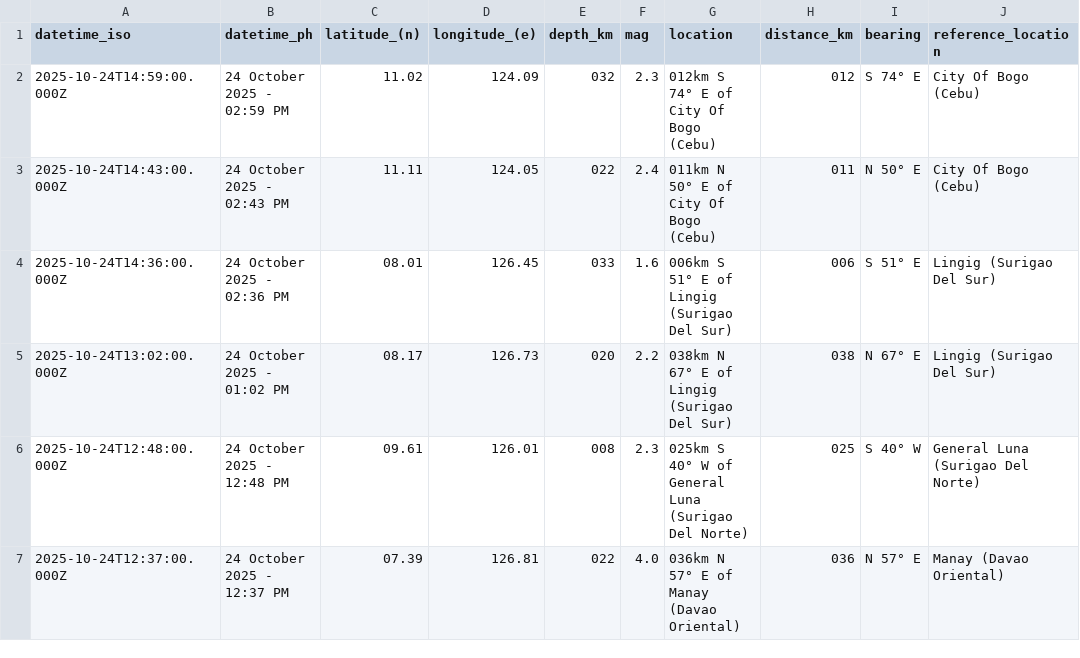
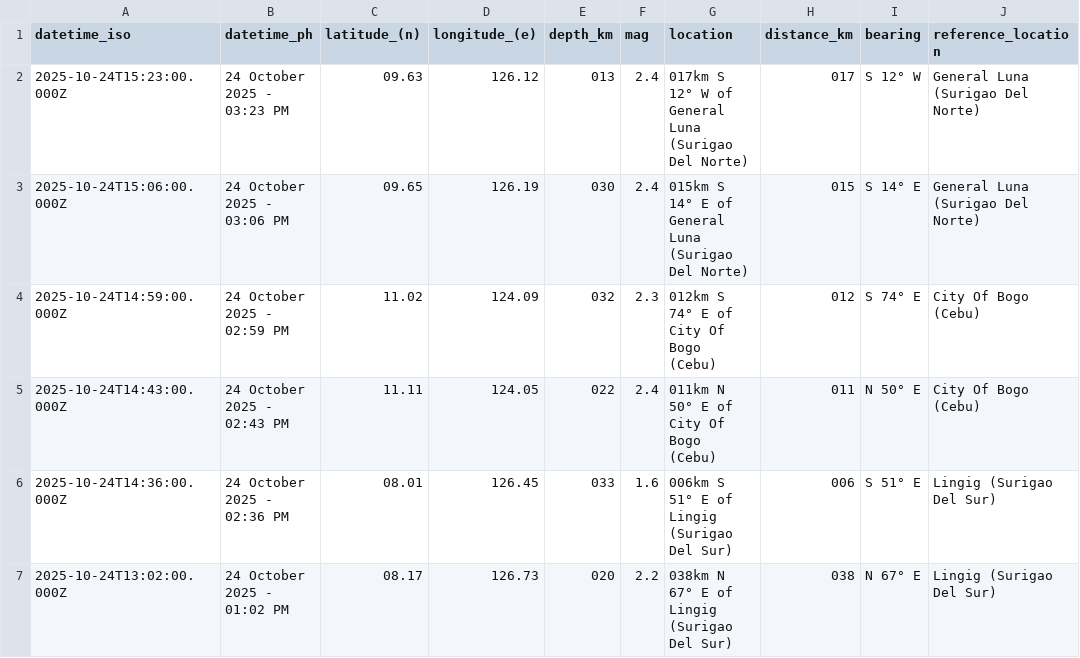
Before and after one commit to Waytii/chamthesleeptalker, a CSV file: earthquakes.csv, drawn as a sheet; only a part is shown; the shorter side is filled out with more unchanged rows.

```diff
--- a/earthquakes.csv
+++ b/earthquakes.csv
@@ -1,2 +1,4 @@
 datetime_iso,datetime_ph,latitude_(n),longitude_(e),depth_km,mag,location,distance_km,bearing,reference_location
+2025-10-24T15:23:00.000Z,24 October 2025 - 03:23 PM,09.63,126.12,013,2.4,017km S 12° W of General Luna (Surigao Del Norte),017,S 12° W,General Luna (Surigao Del Norte)
+2025-10-24T15:06:00.000Z,24 October 2025 - 03:06 PM,09.65,126.19,030,2.4,015km S 14° E of General Luna (Surigao Del Norte),015,S 14° E,General Luna (Surigao Del Norte)
 2025-10-24T14:59:00.000Z,24 October 2025 - 02:59 PM,11.02,124.09,032,2.3,012km S 74° E of City Of Bogo (Cebu),012,S 74° E,City Of Bogo (Cebu)
```
Also changed, not shown: earthquake_summary_stats.csv, earthquakes_past_24_hours.csv, 5 other files.
